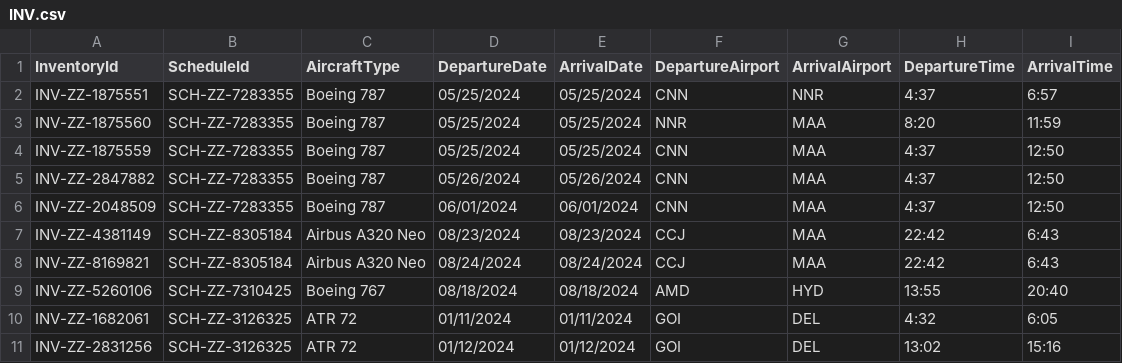
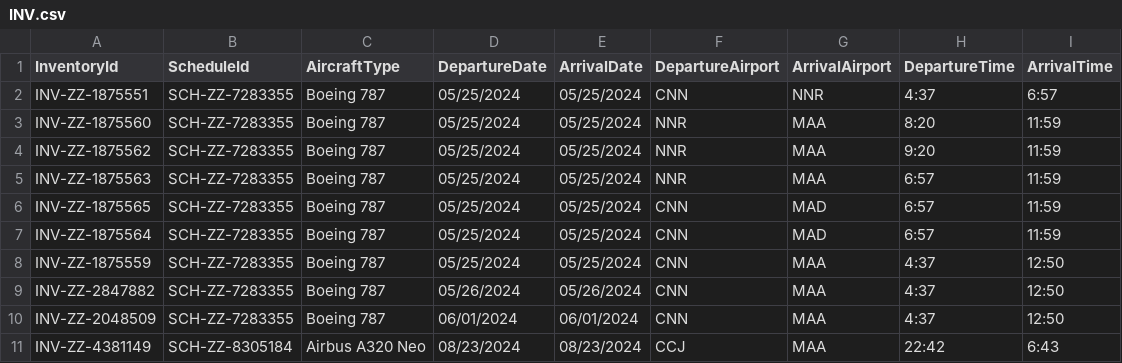
Before and after one commit to PranavRao25/Tech-Meet-23, a CSV file: INV.csv, drawn as a sheet; only a part is shown; the shorter side is filled out with more unchanged rows.

```diff
--- a/INV.csv
+++ b/INV.csv
@@ -3,2 +3,6 @@ INV-ZZ-1875551,SCH-ZZ-7283355,Boeing 787,05/25/2024,05/25/2024,CNN,NNR,4:37,6:57
 INV-ZZ-1875560,SCH-ZZ-7283355,Boeing 787,05/25/2024,05/25/2024,NNR,MAA,8:20,11:59
+INV-ZZ-1875562,SCH-ZZ-7283355,Boeing 787,05/25/2024,05/25/2024,NNR,MAA,9:20,11:59
+INV-ZZ-1875563,SCH-ZZ-7283355,Boeing 787,05/25/2024,05/25/2024,NNR,MAA,6:57,11:59
+INV-ZZ-1875565,SCH-ZZ-7283355,Boeing 787,05/25/2024,05/25/2024,CNN,MAD,6:57,11:59
+INV-ZZ-1875564,SCH-ZZ-7283355,Boeing 787,05/25/2024,05/25/2024,CNN,MAD,6:57,11:59
 INV-ZZ-1875559,SCH-ZZ-7283355,Boeing 787,05/25/2024,05/25/2024,CNN,MAA,4:37,12:50
```
Also changed, not shown: 1 other file.
